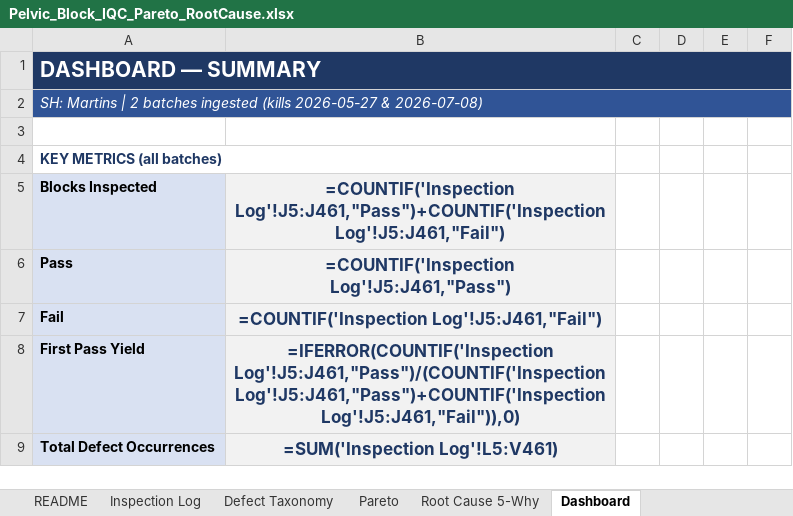
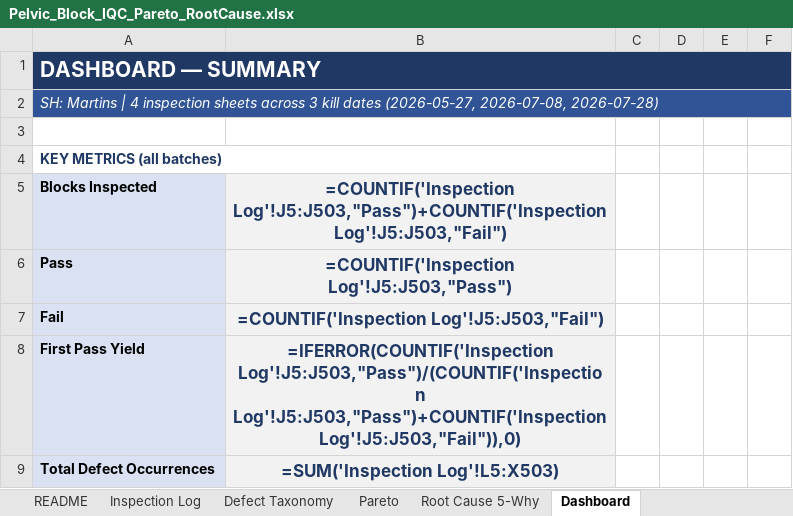
Before and after one commit to naviero1/Claude-Works, an Excel workbook: pelvic-block-iqc-pareto/Pelvic_Block_IQC_Pareto_RootCause.xlsx, sheet Dashboard, drawn as a sheet; only a part is shown; values as stored, in another font and other column widths than the file's, no borders; formulas without a stored value are shown as written; the diff covers the shown part only; the diff names each change by its address in the sheet, - before the commit and + after, or states it on an @@ line.

```diff
--- a/pelvic-block-iqc-pareto/Pelvic_Block_IQC_Pareto_RootCause.xlsx (sheet Dashboard)
+++ b/pelvic-block-iqc-pareto/Pelvic_Block_IQC_Pareto_RootCause.xlsx (sheet Dashboard)
-A2: …Martins | 2 batches ingested (kills 2026-05-27 & 2026-07-08)
+A2: …Martins | 4 inspection sheets across 3 kill dates (2026-05-27, 2026-07-08, 2026-07-28)
-B5: =COUNTIF('Inspection Log'!J5:J461,"Pass")+COUNTIF('Inspection Log'!J5:J461,"Fail")
+B5: =COUNTIF('Inspection Log'!J5:J503,"Pass")+COUNTIF('Inspection Log'!J5:J503,"Fail")
-B6: =COUNTIF('Inspection Log'!J5:J461,"Pass")
+B6: =COUNTIF('Inspection Log'!J5:J503,"Pass")
-B7: =COUNTIF('Inspection Log'!J5:J461,"Fail")
+B7: =COUNTIF('Inspection Log'!J5:J503,"Fail")
-B8: =IFERROR(COUNTIF('Inspection Log'!J5:J461,"Pass")/(COUNTIF('Inspection Log'!J5:J461,"Pass")+COUNTIF('Inspection Log'!J5:J461,"Fail")),0)
+B8: =IFERROR(COUNTIF('Inspection Log'!J5:J503,"Pass")/(COUNTIF('Inspection Log'!J5:J503,"Pass")+COUNTIF('Inspection Log'!J5:J503,"Fail")),0)
-B9: =SUM('Inspection Log'!L5:V461)
+B9: =SUM('Inspection Log'!L5:X503)
```
Also changed, not shown: 2 added rows and 10 edited cells elsewhere in this sheet, sheet Inspection Log, sheet Pareto, sheet Defect Taxonomy, sheet README, sheet Root Cause 5-Why, charts or pictures, 7 other files.
